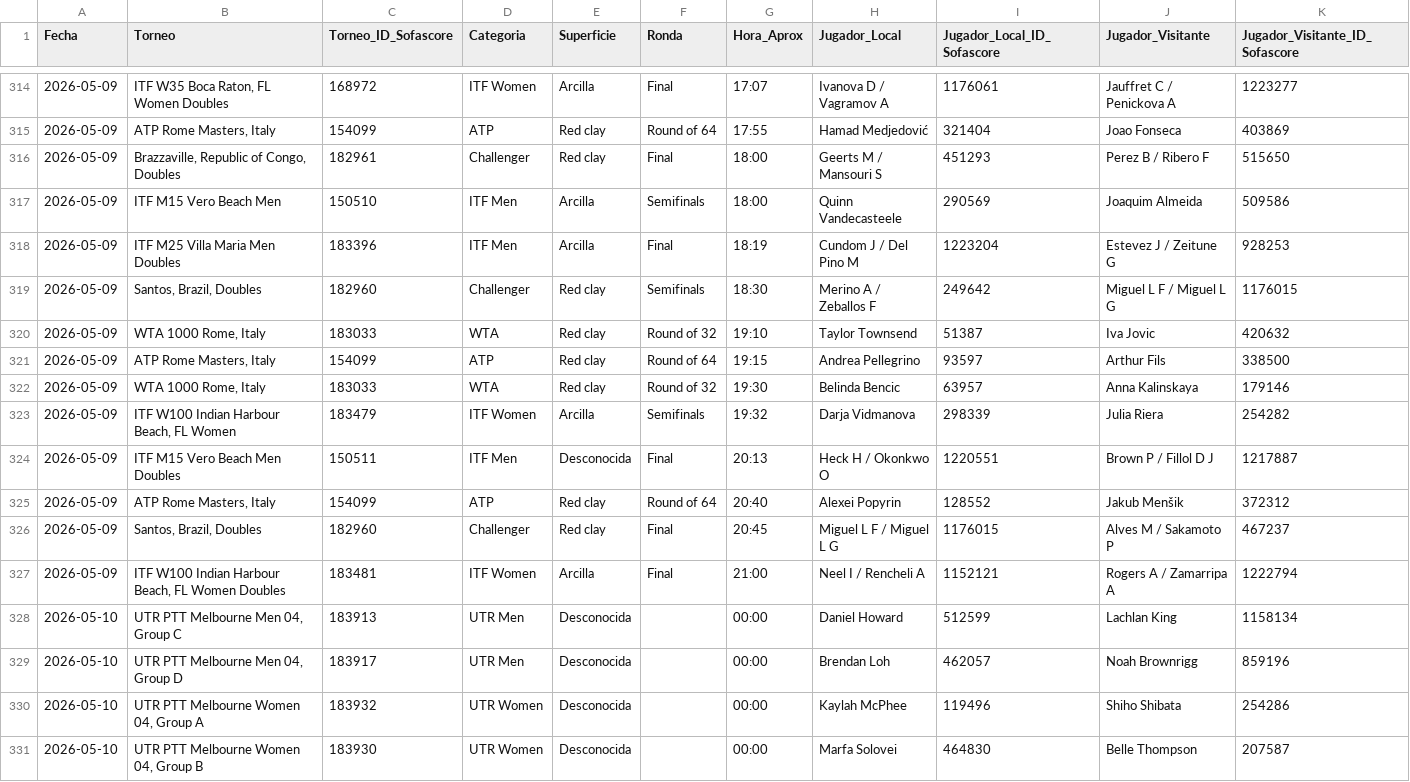
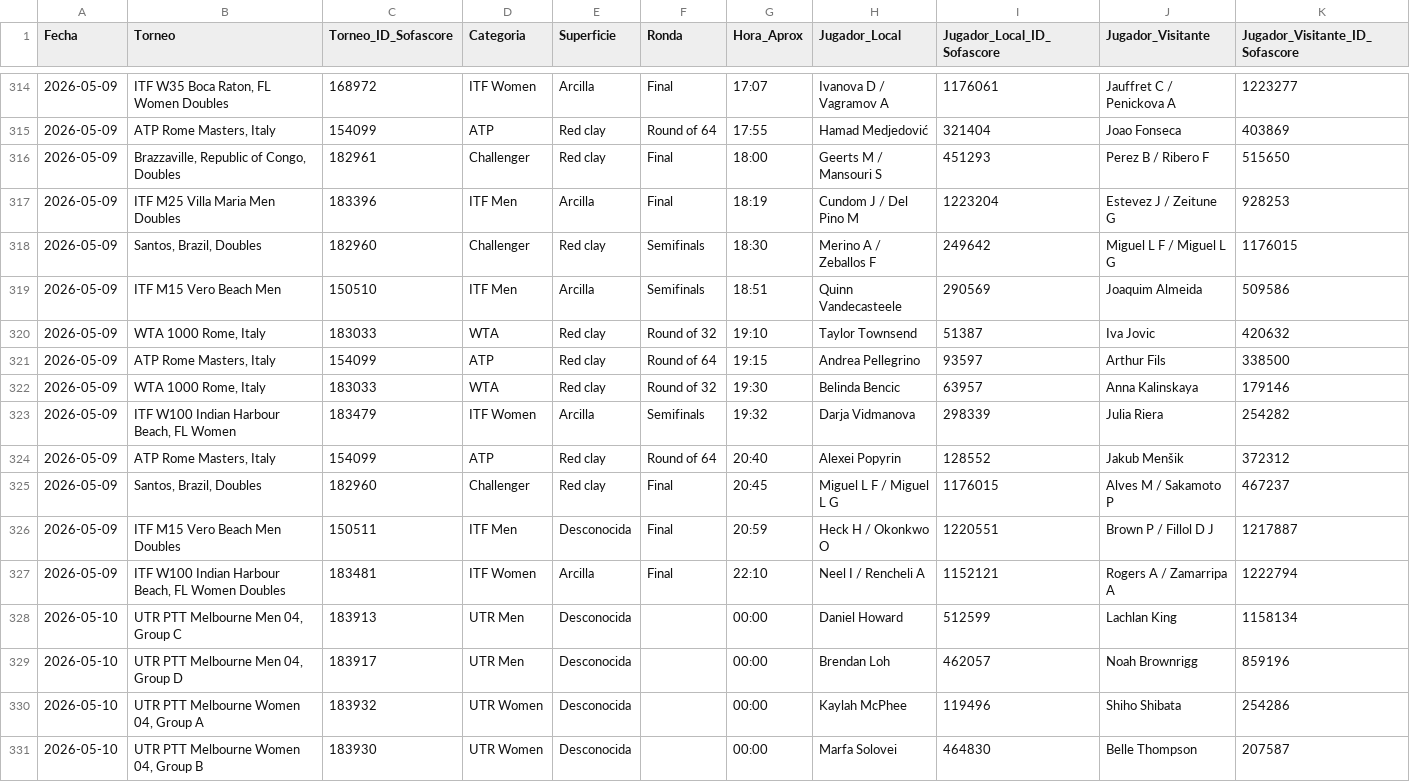
Before and after one commit to jaimerodri77/scraper, a CSV file: datos/calendario.csv, drawn as a sheet; only a part is shown, gaps mark what is left out.

Commit message:
Update datos: 2026-05-09 23:59

```diff
--- a/datos/calendario.csv
+++ b/datos/calendario.csv
@@ -316,5 +316,5 @@
 2026-05-09,"Brazzaville, Republic of Congo, Doubles",182961,Challenger,Red clay,Final,18:00,Geerts M / Mansouri S,451293,Perez B / Ribero F,515650
-2026-05-09,ITF M15 Vero Beach Men,150510,ITF Men,Arcilla,Semifinals,18:00,Quinn Vandecasteele,290569,Joaquim Almeida,509586
 2026-05-09,ITF M25 Villa Maria Men Doubles,183396,ITF Men,Arcilla,Final,18:19,Cundom J / Del Pino M,1223204,Estevez J / Zeitune G,928253
 2026-05-09,"Santos, Brazil, Doubles",182960,Challenger,Red clay,Semifinals,18:30,Merino A / Zeballos F,249642,Miguel L F / Miguel L G,1176015
+2026-05-09,ITF M15 Vero Beach Men,150510,ITF Men,Arcilla,Semifinals,18:51,Quinn Vandecasteele,290569,Joaquim Almeida,509586
 2026-05-09,"WTA 1000 Rome, Italy",183033,WTA,Red clay,Round of 32,19:10,Taylor Townsend,51387,Iva Jovic,420632
@@ -323,6 +323,6 @@
 2026-05-09,"ITF W100 Indian Harbour Beach, FL Women",183479,ITF Women,Arcilla,Semifinals,19:32,Darja Vidmanova,298339,Julia Riera,254282
-2026-05-09,ITF M15 Vero Beach Men Doubles,150511,ITF Men,Desconocida,Final,20:13,Heck H / Okonkwo O,1220551,Brown P / Fillol D J,1217887
 2026-05-09,"ATP Rome Masters, Italy",154099,ATP,Red clay,Round of 64,20:40,Alexei Popyrin,128552,Jakub Menšik,372312
 2026-05-09,"Santos, Brazil, Doubles",182960,Challenger,Red clay,Final,20:45,Miguel L F / Miguel L G,1176015,Alves M / Sakamoto P,467237
-2026-05-09,"ITF W100 Indian Harbour Beach, FL Women Doubles",183481,ITF Women,Arcilla,Final,21:00,Neel I / Rencheli A,1152121,Rogers A / Zamarripa A,1222794
+2026-05-09,ITF M15 Vero Beach Men Doubles,150511,ITF Men,Desconocida,Final,20:59,Heck H / Okonkwo O,1220551,Brown P / Fillol D J,1217887
+2026-05-09,"ITF W100 Indian Harbour Beach, FL Women Doubles",183481,ITF Women,Arcilla,Final,22:10,Neel I / Rencheli A,1152121,Rogers A / Zamarripa A,1222794
 2026-05-10,"UTR PTT Melbourne Men 04, Group C",183913,UTR Men,Desconocida,,00:00,Daniel Howard,512599,Lachlan King,1158134
```
